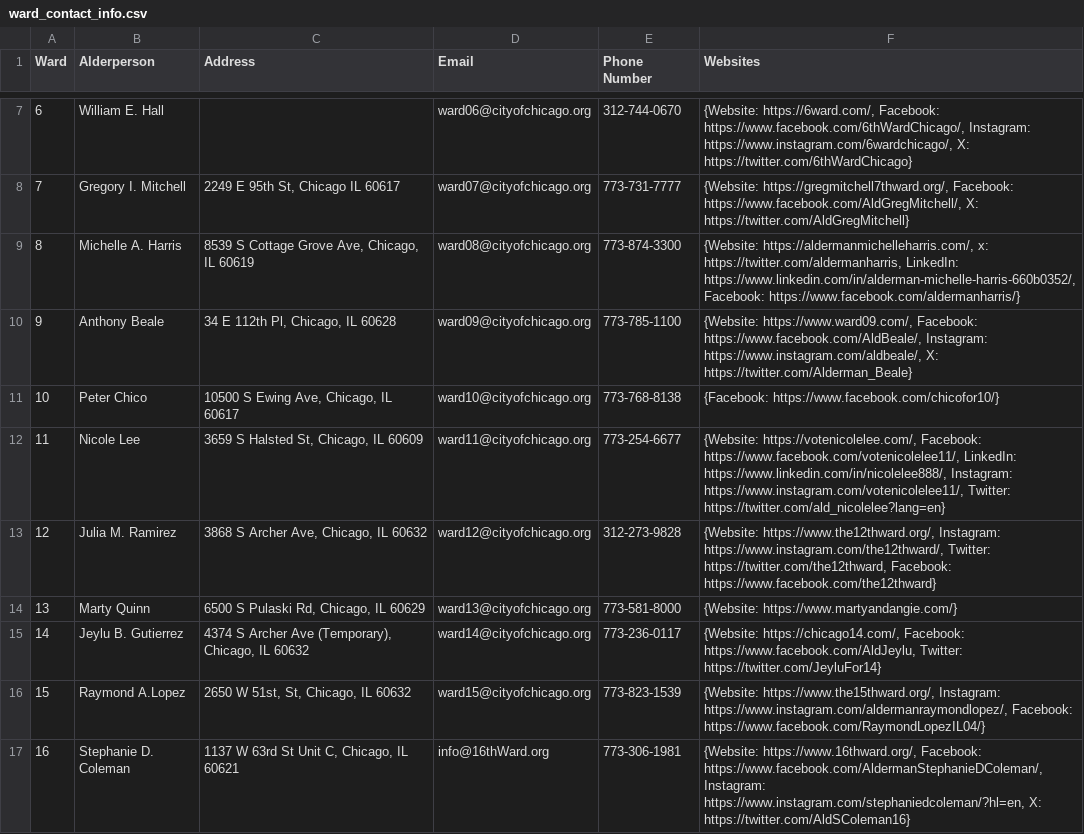
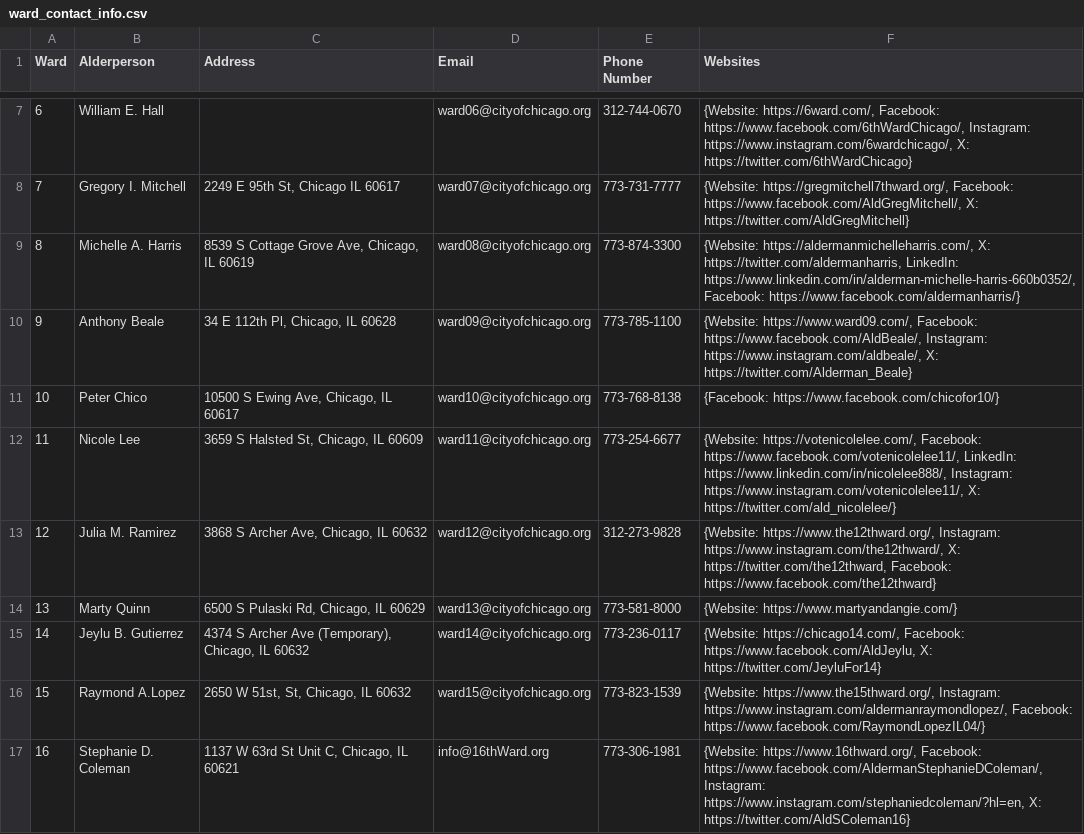
Before and after one commit to ward-wise/alderman-spending-data-viz, a CSV file: alderman_spending/assets/ward_contact_info.csv, drawn as a sheet; only a part is shown, gaps mark what is left out.

Commit message:
fixed ward contact asset file and reference

```diff
--- a/alderman_spending/assets/ward_contact_info.csv
+++ b/alderman_spending/assets/ward_contact_info.csv
@@ -8,9 +8,9 @@ Ward,Alderperson,Address,Email,Phone Number,Websites
 7,Gregory I. Mitchell,"2249 E 95th St, Chicago IL 60617",ward07@cityofchicago.org,773-731-7777,"{Website: https://gregmitchell7thward.org/, Facebook: https://www.facebook.com/AldGregMitchell/, X: https://twitter.com/AldGregMitchell}"
-8,Michelle A. Harris,"8539 S Cottage Grove Ave, Chicago, IL 60619",ward08@cityofchicago.org,773-874-3300,"{Website: https://aldermanmichelleharris.com/, x: https://twitter.com/aldermanharris, LinkedIn: https://www.linkedin.com/in/alderman-michelle-harris-660b0352/, Facebook: https://www.facebook.com/aldermanharris/}"
+8,Michelle A. Harris,"8539 S Cottage Grove Ave, Chicago, IL 60619",ward08@cityofchicago.org,773-874-3300,"{Website: https://aldermanmichelleharris.com/, X: https://twitter.com/aldermanharris, LinkedIn: https://www.linkedin.com/in/alderman-michelle-harris-660b0352/, Facebook: https://www.facebook.com/aldermanharris/}"
 9,Anthony Beale,"34 E 112th Pl, Chicago, IL 60628",ward09@cityofchicago.org,773-785-1100,"{Website: https://www.ward09.com/, Facebook: https://www.facebook.com/AldBeale/, Instagram: https://www.instagram.com/aldbeale/, X: https://twitter.com/Alderman_Beale}"
 10,Peter Chico,"10500 S Ewing Ave, Chicago, IL 60617",ward10@cityofchicago.org,773-768-8138,"{Facebook: https://www.facebook.com/chicofor10/}"
-11,Nicole Lee,"3659 S Halsted St, Chicago, IL 60609",ward11@cityofchicago.org,773-254-6677,"{Website: https://votenicolelee.com/, Facebook: https://www.facebook.com/votenicolelee11/, LinkedIn: https://www.linkedin.com/in/nicolelee888/, Instagram: https://www.instagram.com/votenicolelee11/, Twitter: https://twitter.com/ald_nicolelee?lang=en}"
-12,Julia M. Ramirez,"3868 S Archer Ave, Chicago, IL 60632",ward12@cityofchicago.org,312-273-9828,"{Website: https://www.the12thward.org/, Instagram: https://www.instagram.com/the12thward/, Twitter: https://twitter.com/the12thward, Facebook: https://www.facebook.com/the12thward}"
+11,Nicole Lee,"3659 S Halsted St, Chicago, IL 60609",ward11@cityofchicago.org,773-254-6677,"{Website: https://votenicolelee.com/, Facebook: https://www.facebook.com/votenicolelee11/, LinkedIn: https://www.linkedin.com/in/nicolelee888/, Instagram: https://www.instagram.com/votenicolelee11/, X: https://twitter.com/ald_nicolelee/}"
+12,Julia M. Ramirez,"3868 S Archer Ave, Chicago, IL 60632",ward12@cityofchicago.org,312-273-9828,"{Website: https://www.the12thward.org/, Instagram: https://www.instagram.com/the12thward/, X: https://twitter.com/the12thward, Facebook: https://www.facebook.com/the12thward}"
 13,Marty Quinn,"6500 S Pulaski Rd, Chicago, IL 60629",ward13@cityofchicago.org,773-581-8000,"{Website: https://www.martyandangie.com/}"
-14,Jeylu B. Gutierrez,"4374 S Archer Ave (Temporary), Chicago, IL 60632",ward14@cityofchicago.org,773-236-0117,"{Website: https://chicago14.com/, Facebook: https://www.facebook.com/AldJeylu, Twitter: https://twitter.com/JeyluFor14}"
+14,Jeylu B. Gutierrez,"4374 S Archer Ave (Temporary), Chicago, IL 60632",ward14@cityofchicago.org,773-236-0117,"{Website: https://chicago14.com/, Facebook: https://www.facebook.com/AldJeylu, X: https://twitter.com/JeyluFor14}"
 15,Raymond A.Lopez,"2650 W 51st, St, Chicago, IL 60632",ward15@cityofchicago.org,773-823-1539,"{Website: https://www.the15thward.org/, Instagram: https://www.instagram.com/aldermanraymondlopez/, Facebook: https://www.facebook.com/RaymondLopezIL04/}"
```
Also changed, not shown: 1 other file.
